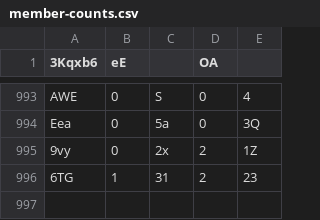
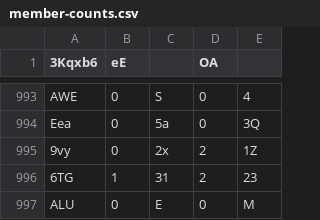
Before and after one commit to Naritulum/tracker, a CSV file: data/member-counts.csv, drawn as a sheet; only a part is shown, gaps mark what is left out.

```diff
--- a/data/member-counts.csv
+++ b/data/member-counts.csv
@@ -996 +996,2 @@ Eea,0,5a,0,3Q
 6TG,1,31,2,23
+ALU,0,E,0,M
```
